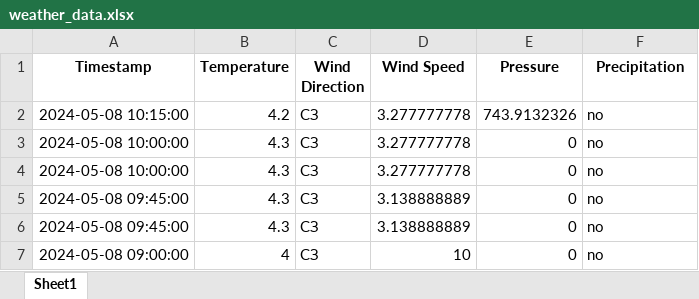
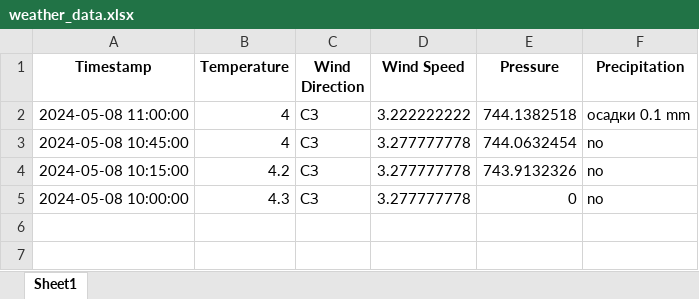
Before and after one commit to mlatyshov/weatherThreadsAPI, an Excel workbook: weather_data.xlsx, sheet Sheet1, drawn as a sheet; values as stored, in another font and other column widths than the file's, no borders; removed rows and columns are numbered as before the commit, all else as after; the diff names each change by its address in the sheet, - before the commit and + after, or states it on an @@ line.

Commit message:
Осадки

```diff
--- a/weather_data.xlsx (sheet Sheet1)
+++ b/weather_data.xlsx (sheet Sheet1)
+row 2: 2024-05-08 11:00:00 | 4 | СЗ | 3.222222222 | 744.1382518 | осадки 0.1 mm
+row 3: 2024-05-08 10:45:00 | 4 | СЗ | 3.277777778 | 744.0632454 | no
-row 4: 2024-05-08 10:00:00 | 4.3 | СЗ | 3.277777778 | 0 | no
-row 5: 2024-05-08 09:45:00 | 4.3 | СЗ | 3.138888889 | 0 | no
-row 6: 2024-05-08 09:45:00 | 4.3 | СЗ | 3.138888889 | 0 | no
-row 7: 2024-05-08 09:00:00 | 4 | СЗ | 10 | 0 | no
```
Also changed, not shown: 2 other files.
